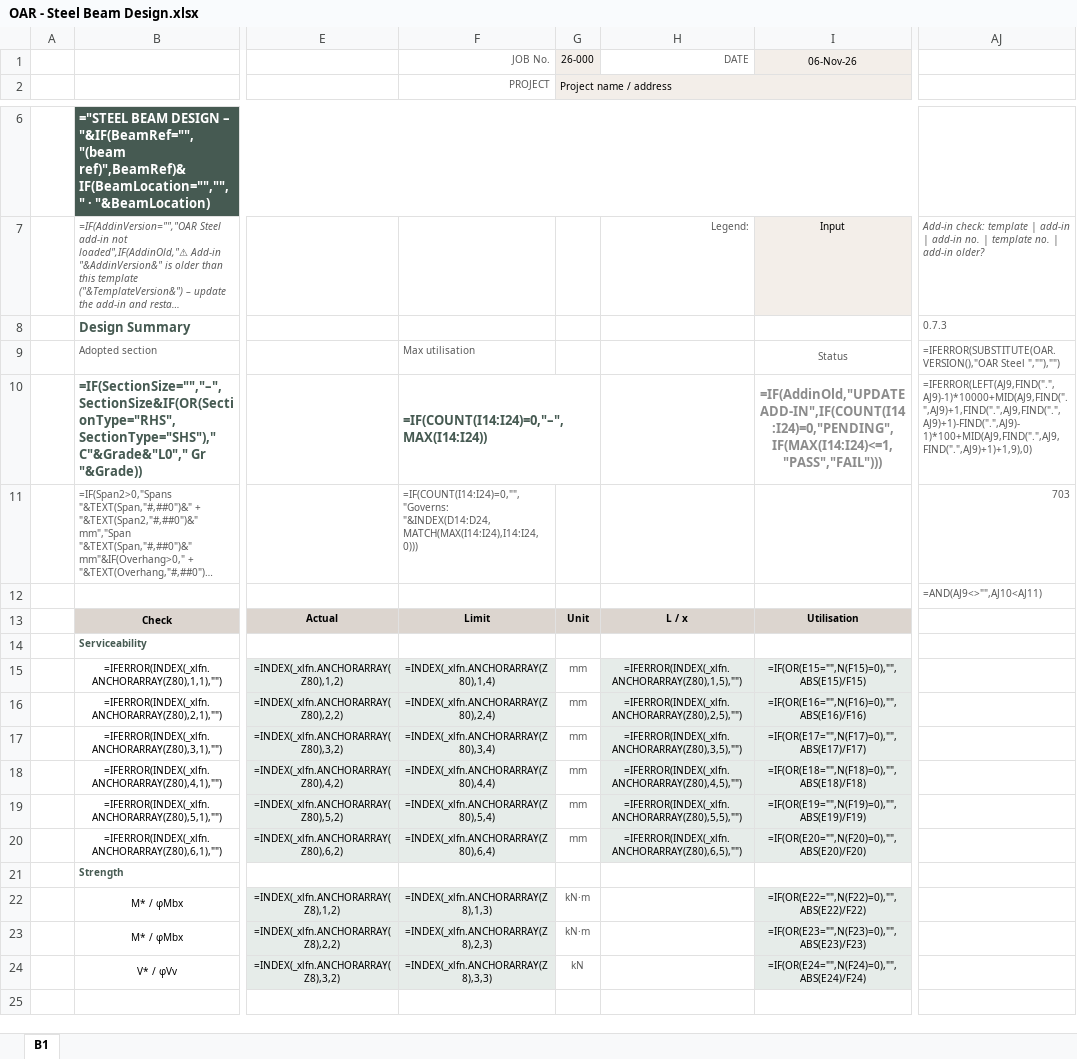
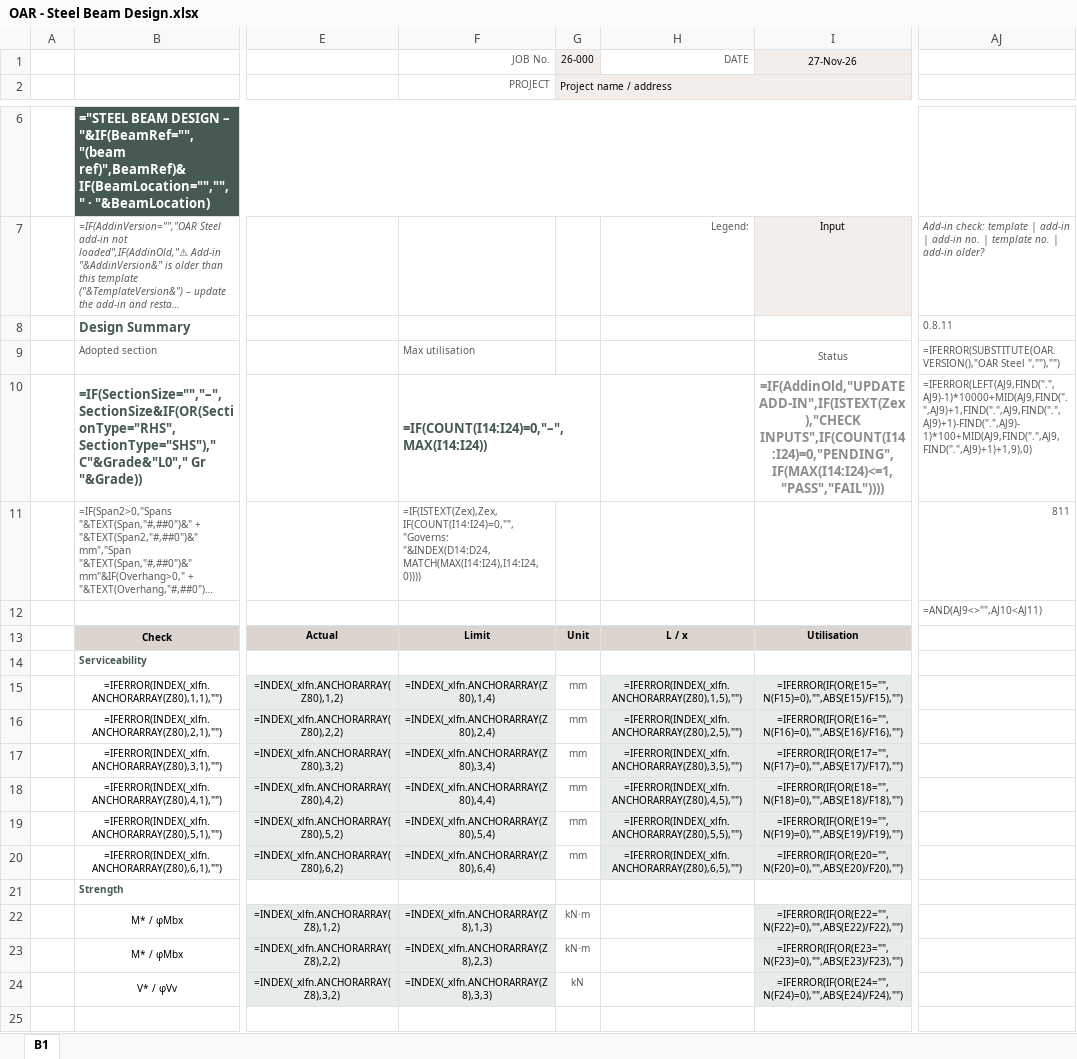
Before and after one commit to brent-oarengineers/OAR-Steel-Beam, an Excel workbook: template/OAR - Steel Beam Design.xlsx, sheet B1, drawn as a sheet; only a part is shown, gaps mark what is left out; long unchanged cells end in …; values as stored, in another font and other column widths than the file's, no borders; formulas without a stored value are shown as written; charts and pictures and conditional formats and table styles not drawn; the diff names each change by its address in the sheet, - before the commit and + after, or states it on an @@ line.

```diff
--- a/template/OAR - Steel Beam Design.xlsx (sheet B1)
+++ b/template/OAR - Steel Beam Design.xlsx (sheet B1)
-I1: 06-Nov-26
+I1: 27-Nov-26
-AJ8: 0.7.3
+AJ8: 0.8.11
-I10: =IF(AddinOld,"UPDATE ADD-IN",IF(COUNT(I14:I24)=0,"PENDING",IF(MAX(I14:I24)<=1,"PASS","FAIL")))
+I10: =IF(AddinOld,"UPDATE ADD-IN",IF(ISTEXT(Zex),"CHECK INPUTS",IF(COUNT(I14:I24)=0,"PENDING",IF(MAX(I14:I24)<=1,"PASS","FAIL"))))
-F11: =IF(COUNT(I14:I24)=0,"","Governs: "&INDEX(D14:D24,MATCH(MAX(I14:I24),I14:I24,0)))
+F11: =IF(ISTEXT(Zex),Zex,IF(COUNT(I14:I24)=0,"","Governs: "&INDEX(D14:D24,MATCH(MAX(I14:I24),I14:I24,0))))
-AJ11: 703
+AJ11: 811
-I15: =IF(OR(E15="",N(F15)=0),"",ABS(E15)/F15)
+I15: =IFERROR(IF(OR(E15="",N(F15)=0),"",ABS(E15)/F15),"")
-I16: =IF(OR(E16="",N(F16)=0),"",ABS(E16)/F16)
+I16: =IFERROR(IF(OR(E16="",N(F16)=0),"",ABS(E16)/F16),"")
-I17: =IF(OR(E17="",N(F17)=0),"",ABS(E17)/F17)
+I17: =IFERROR(IF(OR(E17="",N(F17)=0),"",ABS(E17)/F17),"")
-I18: =IF(OR(E18="",N(F18)=0),"",ABS(E18)/F18)
+I18: =IFERROR(IF(OR(E18="",N(F18)=0),"",ABS(E18)/F18),"")
-I19: =IF(OR(E19="",N(F19)=0),"",ABS(E19)/F19)
+I19: =IFERROR(IF(OR(E19="",N(F19)=0),"",ABS(E19)/F19),"")
-I20: =IF(OR(E20="",N(F20)=0),"",ABS(E20)/F20)
+I20: =IFERROR(IF(OR(E20="",N(F20)=0),"",ABS(E20)/F20),"")
-I22: =IF(OR(E22="",N(F22)=0),"",ABS(E22)/F22)
+I22: =IFERROR(IF(OR(E22="",N(F22)=0),"",ABS(E22)/F22),"")
-I23: =IF(OR(E23="",N(F23)=0),"",ABS(E23)/F23)
+I23: =IFERROR(IF(OR(E23="",N(F23)=0),"",ABS(E23)/F23),"")
-I24: =IF(OR(E24="",N(F24)=0),"",ABS(E24)/F24)
+I24: =IFERROR(IF(OR(E24="",N(F24)=0),"",ABS(E24)/F24),"")
```
Also changed, not shown: 8 other files.
